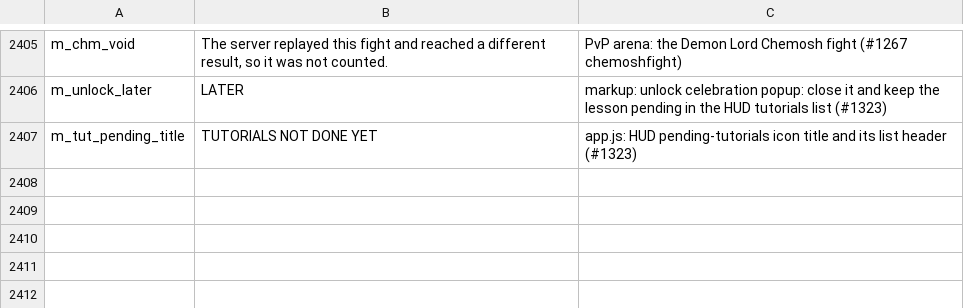
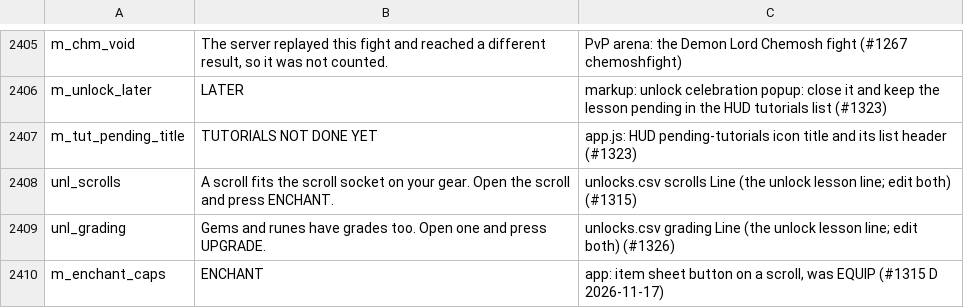
Before and after one commit to eccestanczyk/dfmc, a CSV file: codex/strings_en.csv, drawn as a sheet; only a part is shown, gaps mark what is left out.

```diff
--- a/codex/strings_en.csv
+++ b/codex/strings_en.csv
@@ -2407 +2407,4 @@ m_unlock_later,LATER,markup: unlock celebration popup: close it and keep the les
 m_tut_pending_title,TUTORIALS NOT DONE YET,app.js: HUD pending-tutorials icon title and its list header (#1323)
+unl_scrolls,A scroll fits the scroll socket on your gear. Open the scroll and press ENCHANT.,unlocks.csv scrolls Line (the unlock lesson line; edit both) (#1315)
+unl_grading,Gems and runes have grades too. Open one and press UPGRADE.,unlocks.csv grading Line (the unlock lesson line; edit both) (#1326)
+m_enchant_caps,ENCHANT,"app: item sheet button on a scroll, was EQUIP (#1315 D 2026-11-17)"
```
Also changed, not shown: codex/strings_de.csv, codex/strings_ja.csv, 5 other files.
